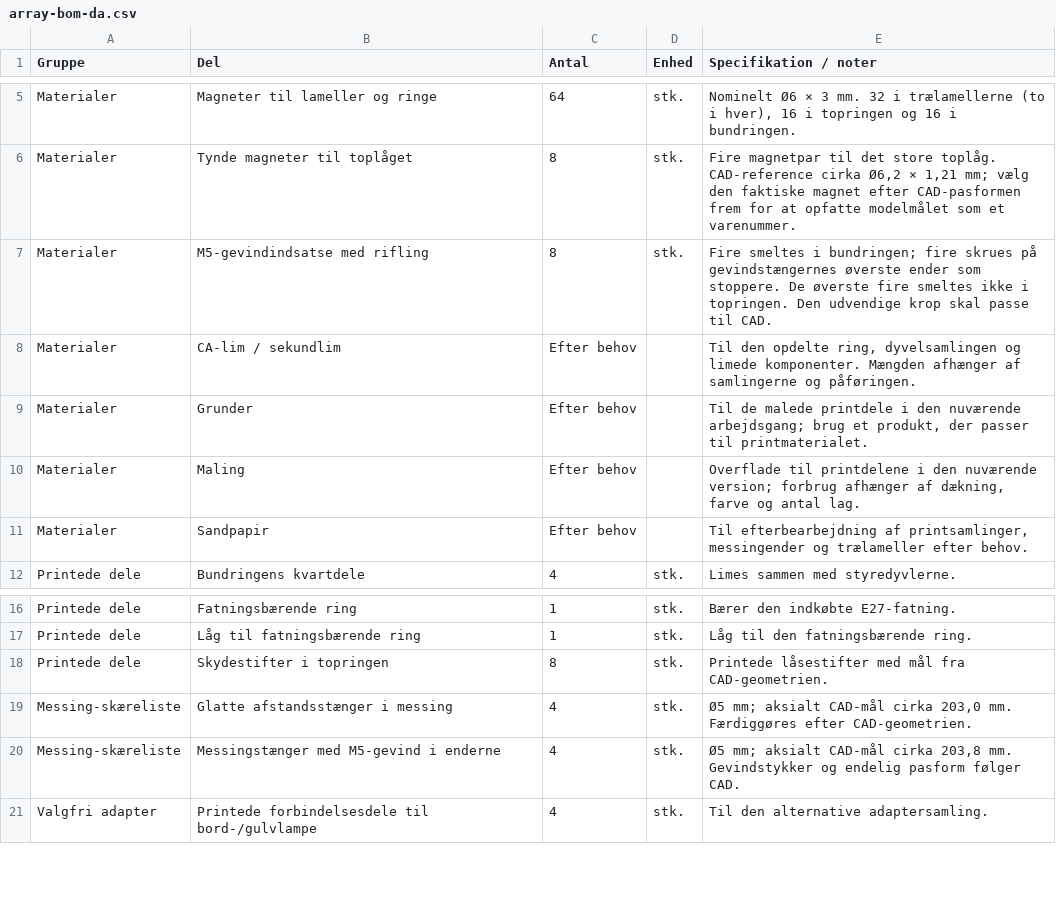
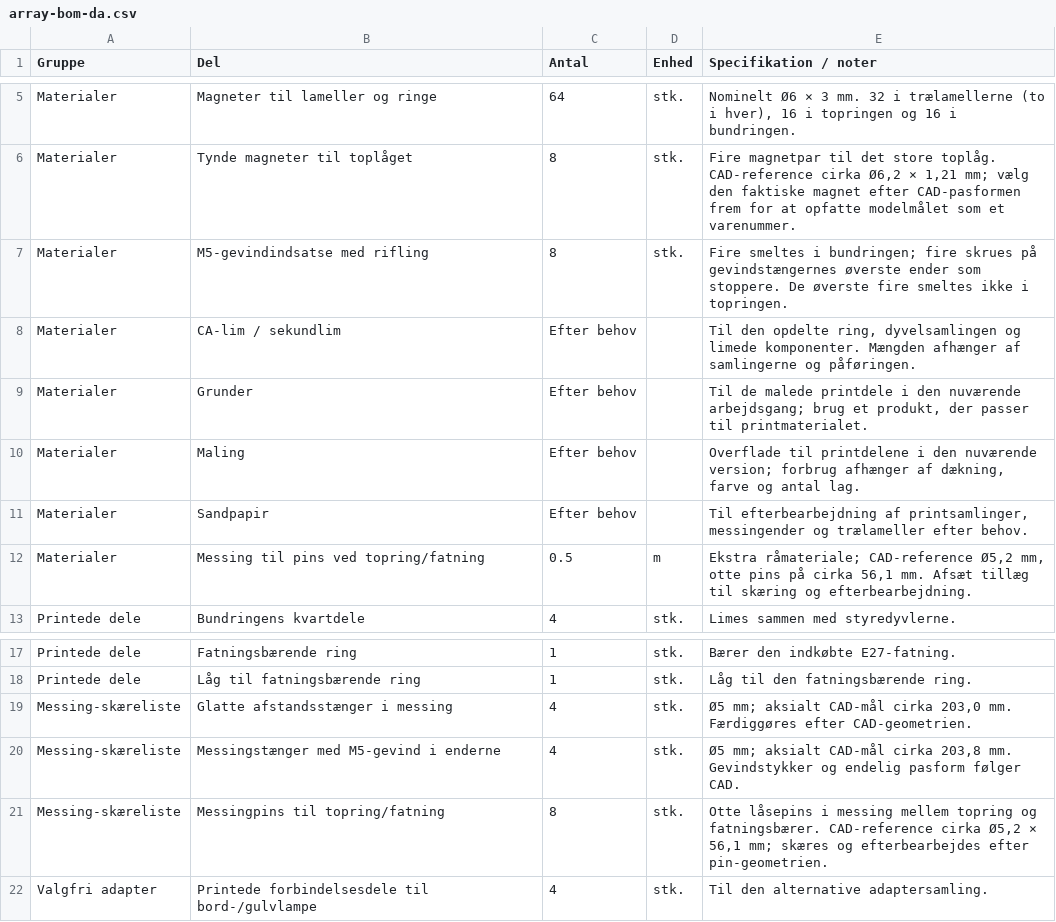
Before and after one commit to sorenfroststaal/Extruda, a CSV file: arraylampshade/array-bom-da.csv, drawn as a sheet; only a part is shown, gaps mark what is left out.

```diff
--- a/arraylampshade/array-bom-da.csv
+++ b/arraylampshade/array-bom-da.csv
@@ -6,3 +6,3 @@ Materialer,Magneter til lameller og ringe,64,stk.,"Nominelt Ø6 × 3 mm. 32 i tr
 Materialer,Tynde magneter til toplåget,8,stk.,"Fire magnetpar til det store toplåg. CAD-reference cirka Ø6,2 × 1,21 mm; vælg den faktiske magnet efter CAD-pasformen frem for at opfatte modelmålet som et varenummer."
-Materialer,M5-gevindindsatse med rifling,8,stk.,Fire smeltes i bundringen; fire skrues på gevindstængernes øverste ender som stoppere. De øverste fire smeltes ikke i topringen. Den udvendige krop skal passe til CAD.
+Materialer,M5-gevindindsatse med rifling,8,stk.,Fire smeltes i bundringen; fire skrues på gevindstængernes øverste ender som stoppere. De øverste fire smeltes ikke i topringen.
 Materialer,CA-lim / sekundlim,Efter behov,,"Til den opdelte ring, dyvelsamlingen og limede komponenter. Mængden afhænger af samlingerne og påføringen."
@@ -11,2 +11,3 @@ Materialer,Maling,Efter behov,,"Overflade til printdelene i den nuværende versi
 Materialer,Sandpapir,Efter behov,,"Til efterbearbejdning af printsamlinger, messingender og trælameller efter behov."
+Materialer,Messing til pins ved topring/fatning,0.5,m,"Ekstra råmateriale; CAD-reference Ø5,2 mm, otte pins på cirka 56,1 mm. Afsæt tillæg til skæring og efterbearbejdning."
 Printede dele,Bundringens kvartdele,4,stk.,Limes sammen med styredyvlerne.
@@ -17,5 +18,5 @@ Printede dele,Fatningsbærende ring,1,stk.,Bærer den indkøbte E27-fatning.
 Printede dele,Låg til fatningsbærende ring,1,stk.,Låg til den fatningsbærende ring.
-Printede dele,Skydestifter i topringen,8,stk.,Printede låsestifter med mål fra CAD-geometrien.
 Messing-skæreliste,Glatte afstandsstænger i messing,4,stk.,"Ø5 mm; aksialt CAD-mål cirka 203,0 mm. Færdiggøres efter CAD-geometrien."
 Messing-skæreliste,Messingstænger med M5-gevind i enderne,4,stk.,"Ø5 mm; aksialt CAD-mål cirka 203,8 mm. Gevindstykker og endelig pasform følger CAD."
+Messing-skæreliste,Messingpins til topring/fatning,8,stk.,"Otte låsepins i messing mellem topring og fatningsbærer. CAD-reference cirka Ø5,2 × 56,1 mm; skæres og efterbearbejdes efter pin-geometrien."
 Valgfri adapter,Printede forbindelsesdele til bord-/gulvlampe,4,stk.,Til den alternative adaptersamling.
```
Also changed, not shown: arraylampshade/array-bom-en.csv, 2 other files.
